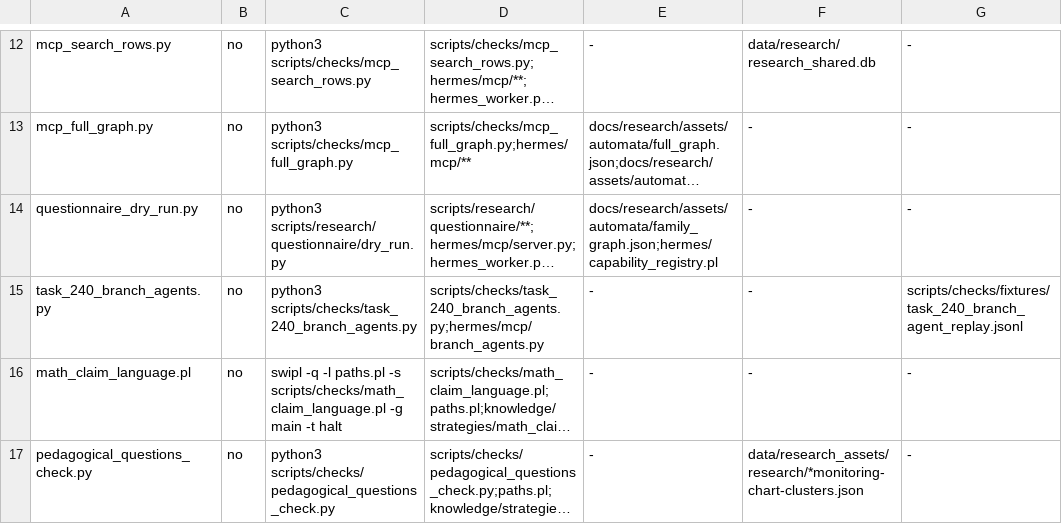
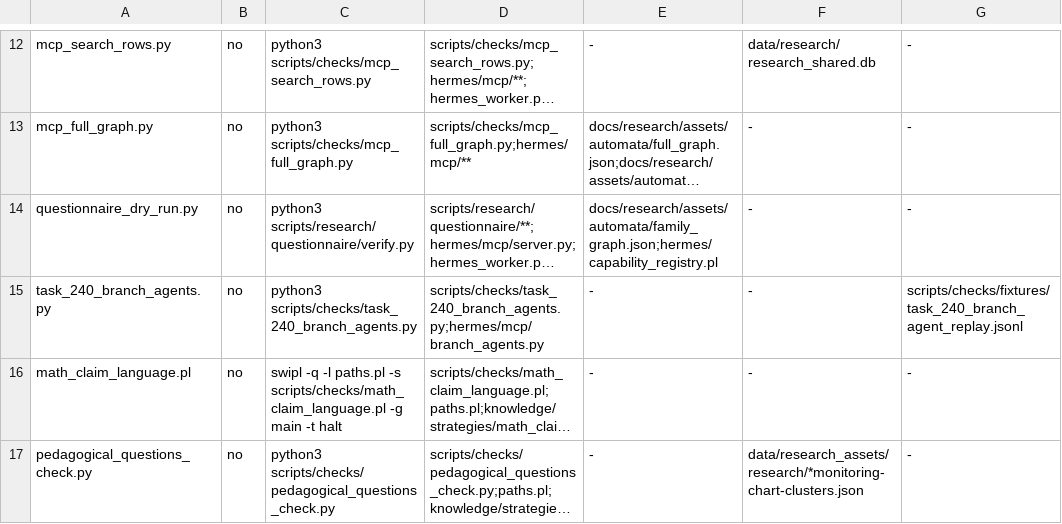
Before and after one commit to TioSavich/hermes, a TSV file: scripts/checks/run_fast.map.tsv, drawn as a sheet; only a part is shown, gaps mark what is left out; long unchanged cells end in …; the diff names each change by its address in the sheet, - before the commit and + after, or states it on an @@ line.

```diff
--- a/scripts/checks/run_fast.map.tsv
+++ b/scripts/checks/run_fast.map.tsv
-C14: python3 scripts/research/questionnaire/dry_run.py
+C14: python3 scripts/research/questionnaire/verify.py
```
Also changed, not shown: 8 other files.
